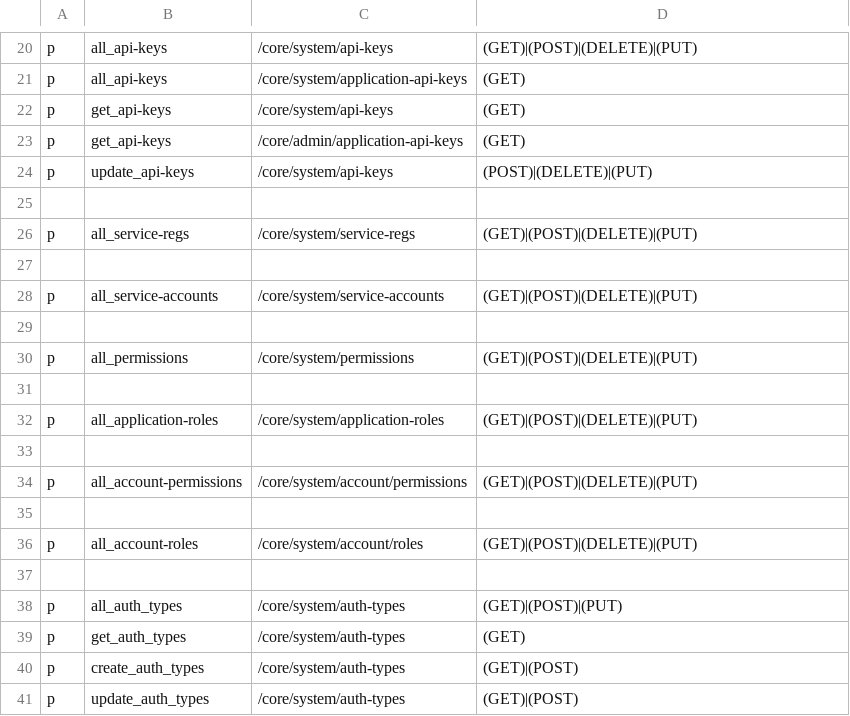
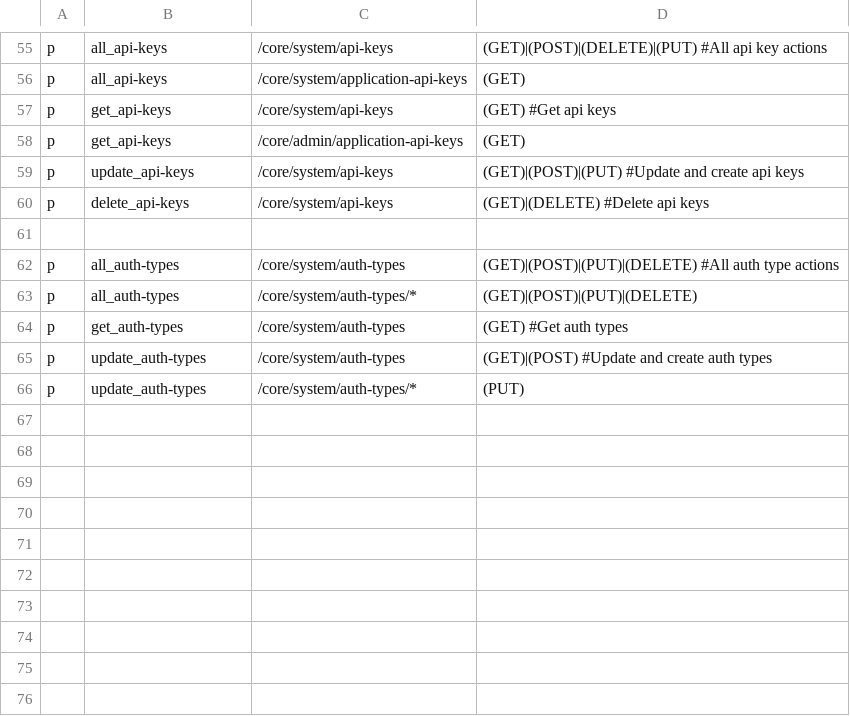
Before and after one commit to rokwire/core-building-block, a CSV file: driver/web/authorization_system_policy.csv, drawn as a sheet; only a part is shown, gaps mark what is left out; removed rows and columns are numbered as before the commit, all else as after; the diff covers the shown part only; the diff names each change by its address in the sheet, - before the commit and + after, or states it on an @@ line.

```diff
--- a/driver/web/authorization_system_policy.csv
+++ b/driver/web/authorization_system_policy.csv
-D55: (GET)|(POST)|(DELETE)|(PUT)
+D55: (GET)|(POST)|(DELETE)|(PUT) #All api key actions
-D57: (GET)
+D57: (GET) #Get api keys
-D59: (POST)|(DELETE)|(PUT)
+D59: (GET)|(POST)|(PUT) #Update and create api keys
+row 60: p | delete_api-keys | /core/system/api-keys | (GET)|(DELETE) #Delete api keys
-row 26: p | all_service-regs | /core/system/service-regs | (GET)|(POST)|(DELETE)|(PUT)
-row 27: (empty)
-row 28: p | all_service-accounts | /core/system/service-accounts | (GET)|(POST)|(DELETE)|(PUT)
-row 29: (empty)
-row 30: p | all_permissions | /core/system/permissions | (GET)|(POST)|(DELETE)|(PUT)
-row 31: (empty)
-row 32: p | all_application-roles | /core/system/application-roles | (GET)|(POST)|(DELETE)|(PUT)
-row 33: (empty)
-row 34: p | all_account-permissions | /core/system/account/permissions | (GET)|(POST)|(DELETE)|(PUT)
-row 35: (empty)
-B62: all_account-roles
+B62: all_auth-types
-C62: /core/system/account/roles
+C62: /core/system/auth-types
-D62: (GET)|(POST)|(DELETE)|(PUT)
+D62: (GET)|(POST)|(PUT)|(DELETE) #All auth type actions
-row 37: (empty)
-B63: all_auth_types
+B63: all_auth-types
-C63: /core/system/auth-types
+C63: /core/system/auth-types/*
-D63: (GET)|(POST)|(PUT)
+D63: (GET)|(POST)|(PUT)|(DELETE)
-B64: get_auth_types
+B64: get_auth-types
-D64: (GET)
+D64: (GET) #Get auth types
-B65: create_auth_types
+B65: update_auth-types
-D65: (GET)|(POST)
+D65: (GET)|(POST) #Update and create auth types
-B66: update_auth_types
+B66: update_auth-types
-C66: /core/system/auth-types
+C66: /core/system/auth-types/*
-D66: (GET)|(POST)
+D66: (PUT)
```
Also changed, not shown: 37 added rows, 2 removed rows and 16 edited cells elsewhere in this file, driver/web/authorization_admin_policy.csv, 53 other files.
